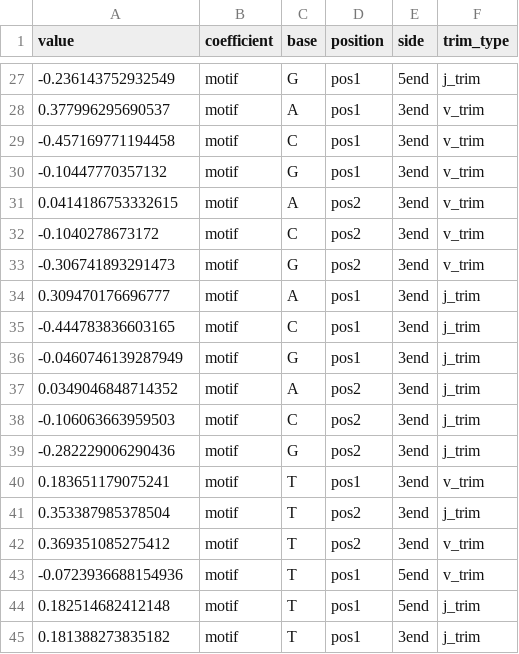
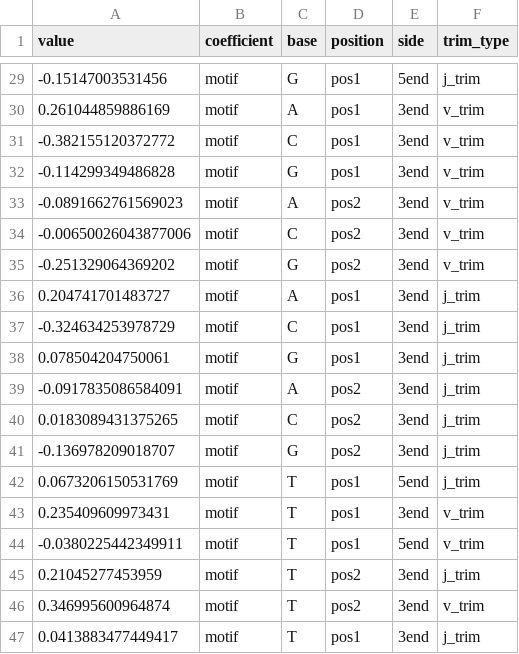
Before and after one commit to magdalenarussell/mechanistic-trimming, a TSV file: plotting_scripts/manuscript_figs/motif_base_count_mh_model_igor_sim_experiment/coefs.tsv, drawn as a sheet; only a part is shown, gaps mark what is left out; the diff covers the shown part only.

```diff
--- a/plotting_scripts/manuscript_figs/motif_base_count_mh_model_igor_sim_experiment/coefs.tsv
+++ b/plotting_scripts/manuscript_figs/motif_base_count_mh_model_igor_sim_experiment/coefs.tsv
@@ -27,19 +29,19 @@ value	coefficient	base	position	side	trim_type
--0.236143752932549	motif	G	pos1	5end	j_trim
-0.377996295690537	motif	A	pos1	3end	v_trim
--0.457169771194458	motif	C	pos1	3end	v_trim
--0.10447770357132	motif	G	pos1	3end	v_trim
-0.0414186753332615	motif	A	pos2	3end	v_trim
--0.1040278673172	motif	C	pos2	3end	v_trim
--0.306741893291473	motif	G	pos2	3end	v_trim
-0.309470176696777	motif	A	pos1	3end	j_trim
--0.444783836603165	motif	C	pos1	3end	j_trim
--0.0460746139287949	motif	G	pos1	3end	j_trim
-0.0349046848714352	motif	A	pos2	3end	j_trim
--0.106063663959503	motif	C	pos2	3end	j_trim
--0.282229006290436	motif	G	pos2	3end	j_trim
-0.183651179075241	motif	T	pos1	3end	v_trim
-0.353387985378504	motif	T	pos2	3end	j_trim
-0.369351085275412	motif	T	pos2	3end	v_trim
--0.0723936688154936	motif	T	pos1	5end	v_trim
-0.182514682412148	motif	T	pos1	5end	j_trim
-0.181388273835182	motif	T	pos1	3end	j_trim
+-0.15147003531456	motif	G	pos1	5end	j_trim
+0.261044859886169	motif	A	pos1	3end	v_trim
+-0.382155120372772	motif	C	pos1	3end	v_trim
+-0.114299349486828	motif	G	pos1	3end	v_trim
+-0.0891662761569023	motif	A	pos2	3end	v_trim
+-0.00650026043877006	motif	C	pos2	3end	v_trim
+-0.251329064369202	motif	G	pos2	3end	v_trim
+0.204741701483727	motif	A	pos1	3end	j_trim
+-0.324634253978729	motif	C	pos1	3end	j_trim
+0.078504204750061	motif	G	pos1	3end	j_trim
+-0.0917835086584091	motif	A	pos2	3end	j_trim
+0.0183089431375265	motif	C	pos2	3end	j_trim
+-0.136978209018707	motif	G	pos2	3end	j_trim
+0.0673206150531769	motif	T	pos1	5end	j_trim
+0.235409609973431	motif	T	pos1	3end	v_trim
+-0.0380225442349911	motif	T	pos1	5end	v_trim
+0.21045277453959	motif	T	pos2	3end	j_trim
+0.346995600964874	motif	T	pos2	3end	v_trim
+0.0413883477449417	motif	T	pos1	3end	j_trim
```
Also changed, not shown: 2 added rows and 25 edited cells elsewhere in this file, 14 other files.
